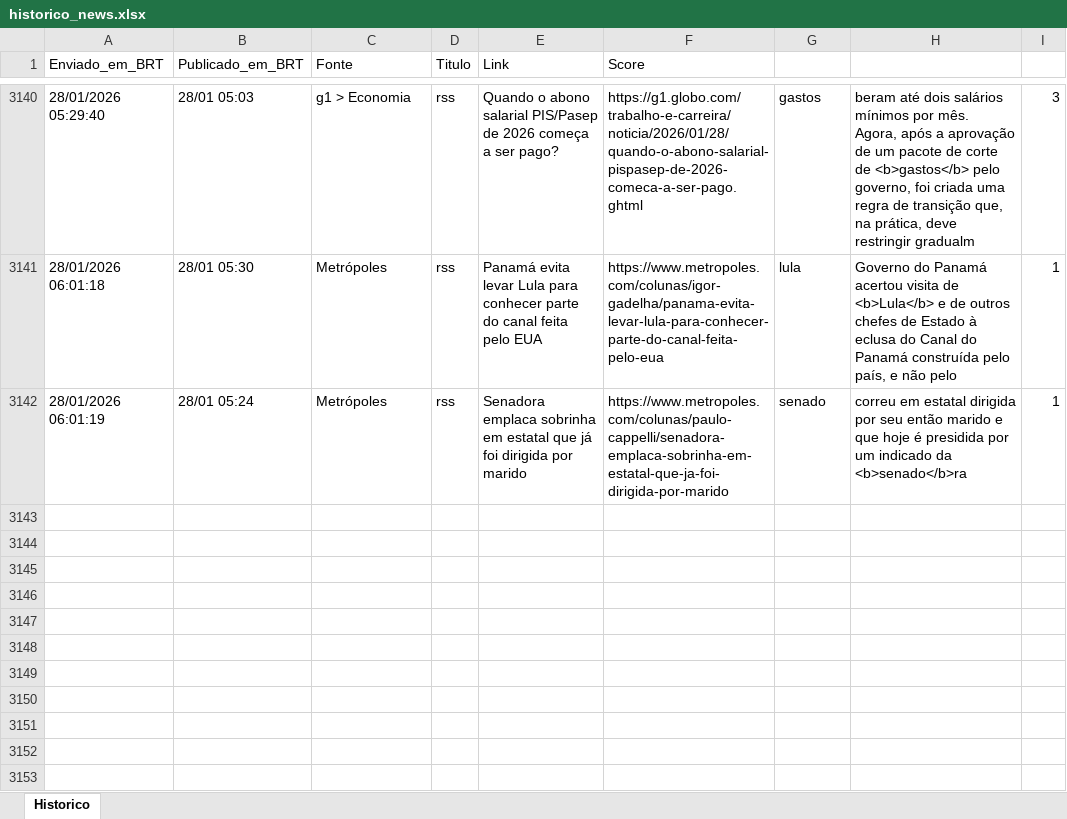
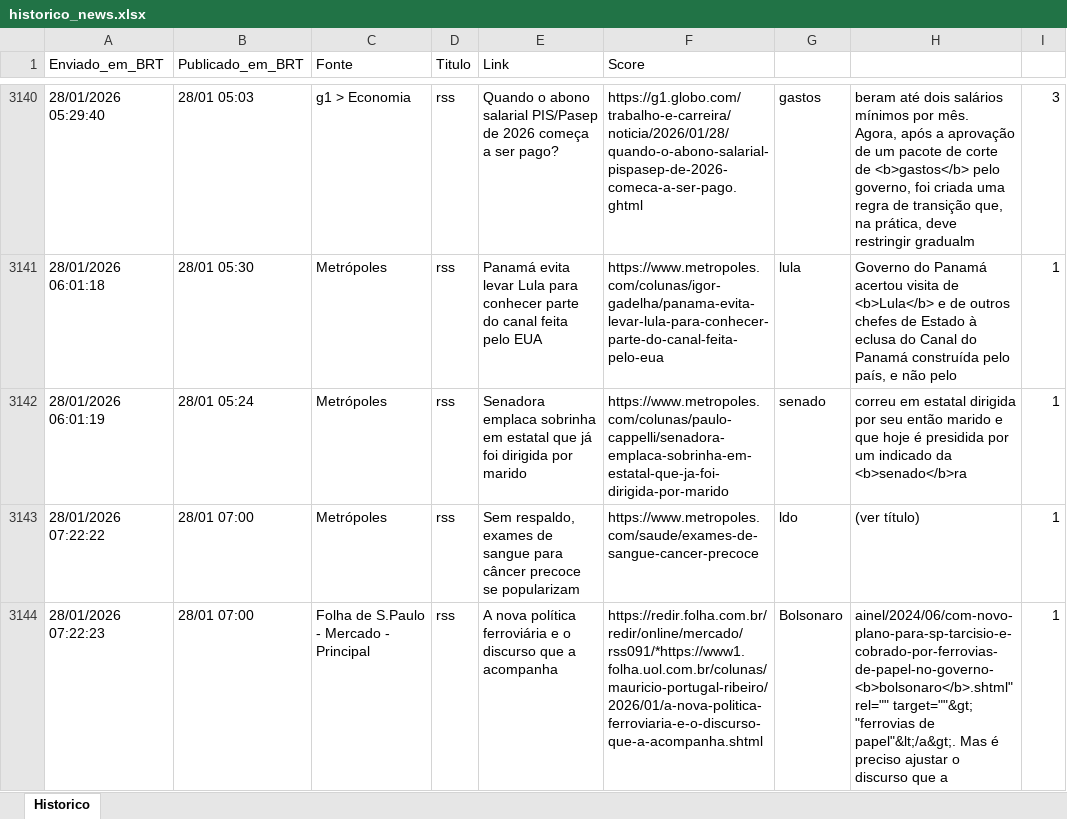
Before and after one commit to LucasPin45/ZanattaNews, an Excel workbook: historico_news.xlsx, sheet Historico, drawn as a sheet; only a part is shown, gaps mark what is left out; values as stored, in another font and other column widths than the file's, no borders; the diff names each change by its address in the sheet, - before the commit and + after, or states it on an @@ line.

```diff
--- a/historico_news.xlsx (sheet Historico)
+++ b/historico_news.xlsx (sheet Historico)
+row 3143: 28/01/2026 07:22:22 | 28/01 07:00 | Metrópoles | rss | Sem respaldo, exames de sangue para câncer precoce se popularizam | https://www.metropoles.com/saude/exames-de-sangue-cancer-precoce | ldo | (ver título) | 1
+row 3144: 28/01/2026 07:22:23 | 28/01 07:00 | Folha de S.Paulo - Mercado - Principal | rss | A nova política ferroviária e o discurso que a acompanha | https://redir.folha.com.br/redir/online/mercado/rss091/*https://www1.folha.uol.com.br/colunas/mauricio-portugal-ribeiro/2026/01/a-nova-politica-ferroviaria-e-o-discurso-que-a-acompanha.shtml | Bolsonaro | ainel/2024/06/com-novo-plano-para-sp-tarcisio-e-cobrado-por-ferrovias-de-papel-no-governo-<b>bolsonaro</b>.shtml" rel="" target=""&gt; "ferrovias de papel"&lt;/a&gt;. Mas é preciso ajustar o discurso que a | 1
```
Also changed, not shown: 1 other file.
